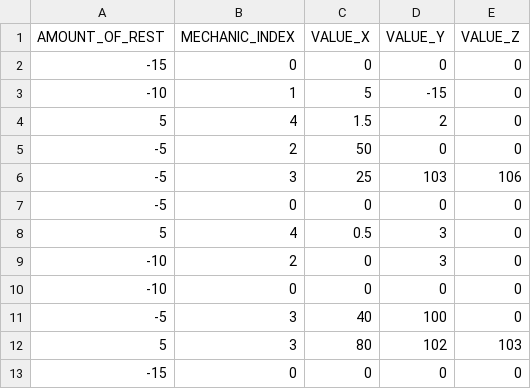
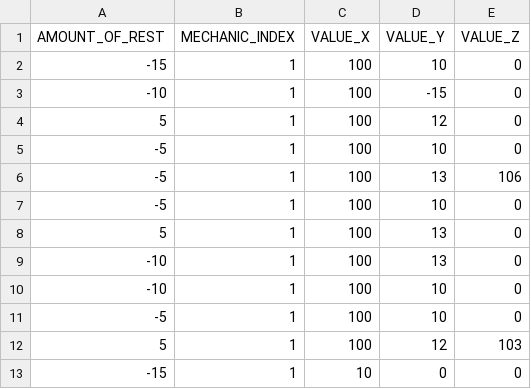
Before and after one commit to Diptoman/GGJ2019, a CSV file: GGJ2019/datafiles/Data - NormalCardYes.csv, drawn as a sheet.

Commit message:
[master] All card mechanics added

```diff
--- a/GGJ2019/datafiles/Data - NormalCardYes.csv
+++ b/GGJ2019/datafiles/Data - NormalCardYes.csv
@@ -1,13 +1,13 @@
 AMOUNT_OF_REST,MECHANIC_INDEX,VALUE_X,VALUE_Y,VALUE_Z
--15,0,0,0,0
--10,1,5,-15,0
-5,4,1.5,2,0
--5,2,50,0,0
--5,3,25,103,106
--5,0,0,0,0
-5,4,0.5,3,0
--10,2,0,3,0
--10,0,0,0,0
--5,3,40,100,0
-5,3,80,102,103
--15,0,0,0,0
+-15,1,100,10,0
+-10,1,100,-15,0
+5,1,100,12,0
+-5,1,100,10,0
+-5,1,100,13,106
+-5,1,100,10,0
+5,1,100,13,0
+-10,1,100,13,0
+-10,1,100,10,0
+-5,1,100,10,0
+5,1,100,12,103
+-15,1,10,0,0
```
Also changed, not shown: 13 other files.
